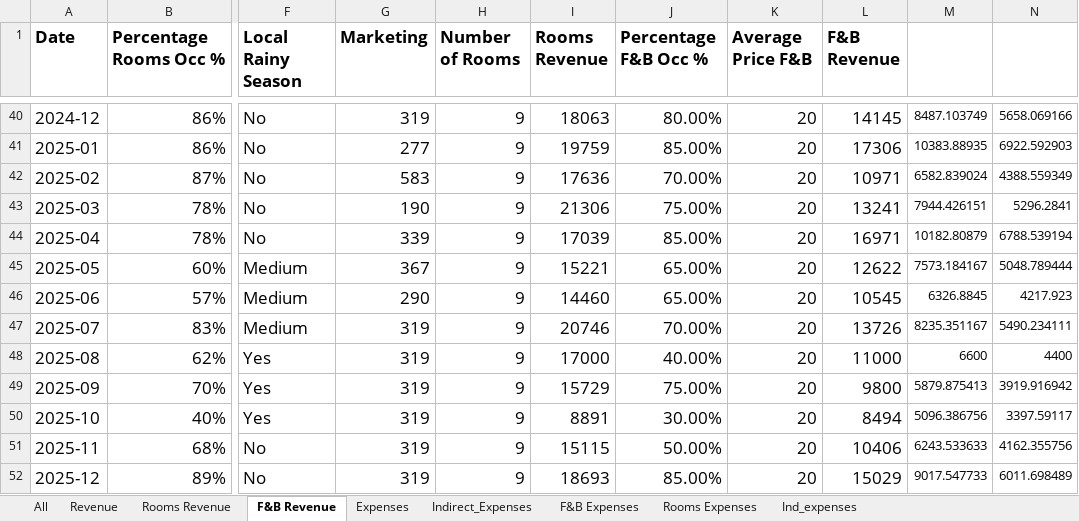
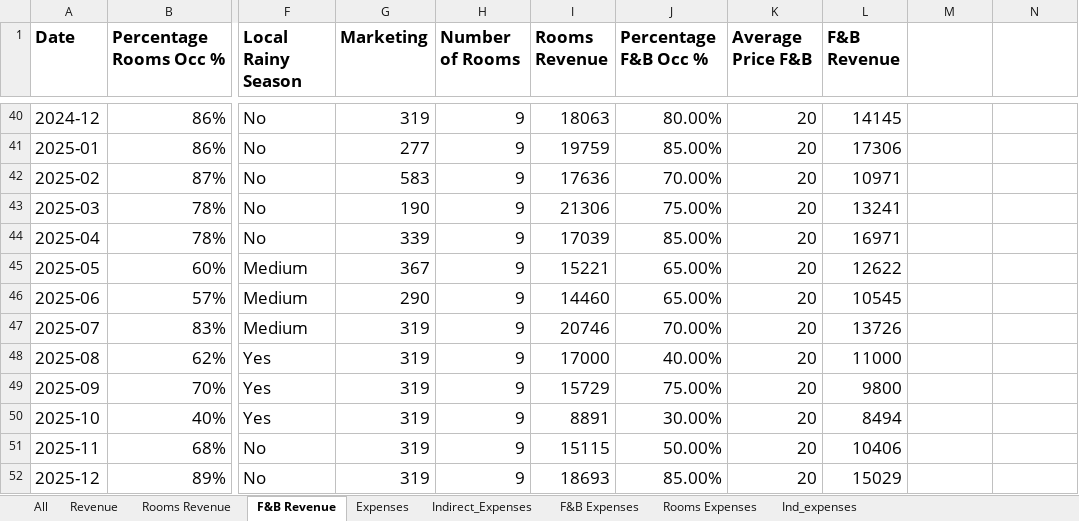
Before and after one commit to Danpr1984/hotelbudget, an Excel workbook: budgetusd.xlsx, sheet F&B Revenue, drawn as a sheet; only a part is shown, gaps mark what is left out; values as stored, in another font and other column widths than the file's, no borders; the diff covers the shown part only; the diff names each change by its address in the sheet, - before the commit and + after, or states it on an @@ line.

Commit message:
cleaned and saved f&b revenue model and expenses model

```diff
--- a/budgetusd.xlsx (sheet F&B Revenue)
+++ b/budgetusd.xlsx (sheet F&B Revenue)
-M40: 8487.103749
+M40: (empty)
-N40: 5658.069166
+N40: (empty)
-M41: 10383.88935
+M41: (empty)
-N41: 6922.592903
+N41: (empty)
-M42: 6582.839024
+M42: (empty)
-N42: 4388.559349
+N42: (empty)
-M43: 7944.426151
+M43: (empty)
-N43: 5296.2841
+N43: (empty)
-M44: 10182.80879
+M44: (empty)
-N44: 6788.539194
+N44: (empty)
-M45: 7573.184167
+M45: (empty)
-N45: 5048.789444
+N45: (empty)
-M46: 6326.8845
+M46: (empty)
-N46: 4217.923
+N46: (empty)
-M47: 8235.351167
+M47: (empty)
-N47: 5490.234111
+N47: (empty)
-M48: 6600
+M48: (empty)
-N48: 4400
+N48: (empty)
-M49: 5879.875413
+M49: (empty)
-N49: 3919.916942
+N49: (empty)
-M50: 5096.386756
+M50: (empty)
-N50: 3397.59117
+N50: (empty)
-M51: 6243.533633
+M51: (empty)
-N51: 4162.355756
+N51: (empty)
-M52: 9017.547733
+M52: (empty)
-N52: 6011.698489
+N52: (empty)
```
Also changed, not shown: 32 edited cells elsewhere in this sheet, sheet Expenses, sheet Rooms Revenue, sheet Indirect_Expenses, 6 other files.
